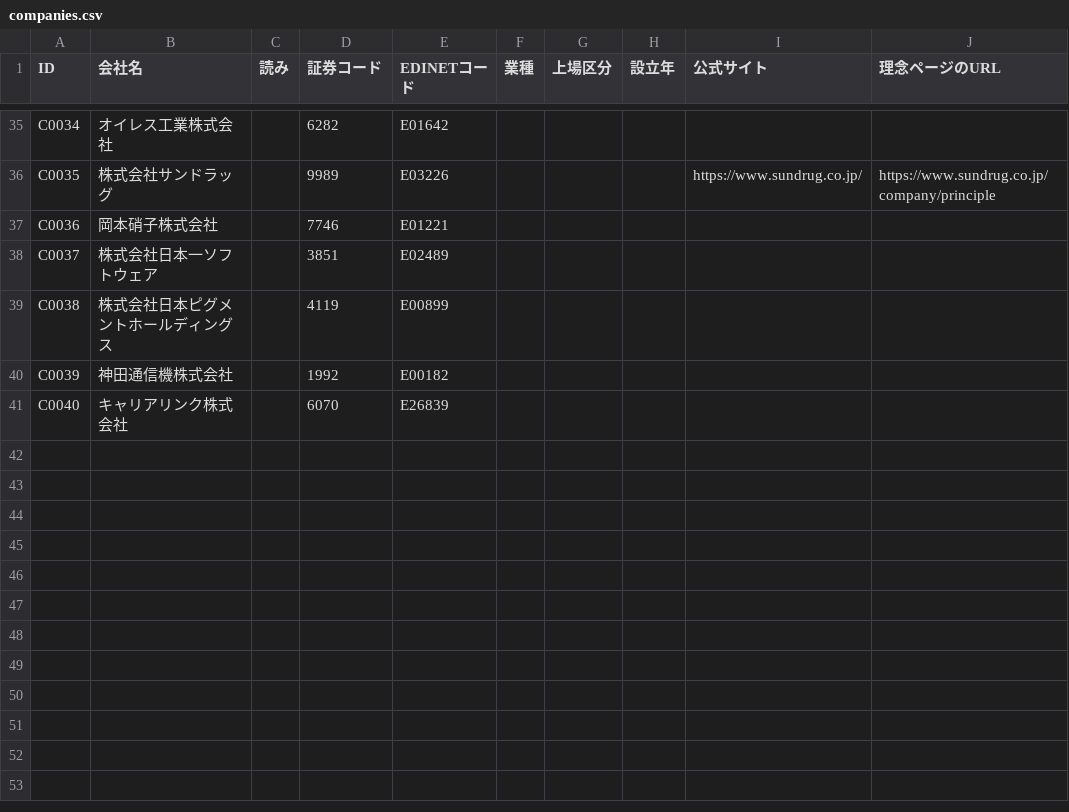
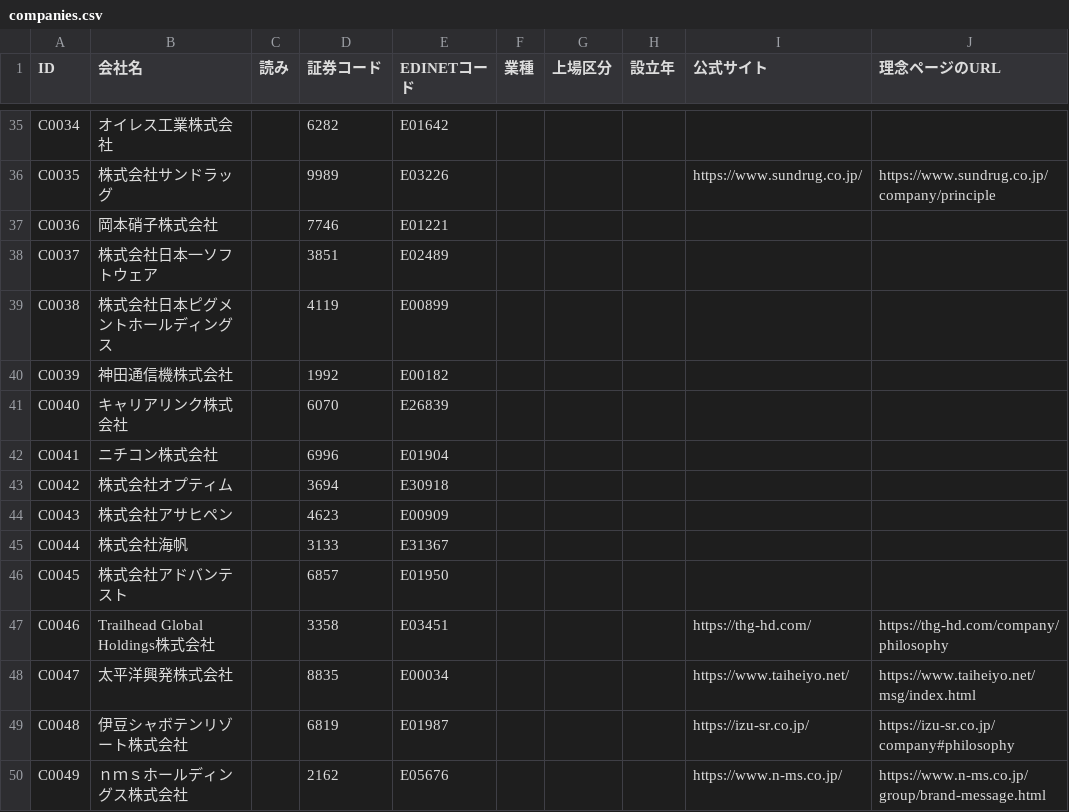
Before and after one commit to kotoba-kenkyujo/kotoba-kenkyujo.github.io, a CSV file: data/companies.csv, drawn as a sheet; only a part is shown, gaps mark what is left out; the diff names each change by its address in the sheet, - before the commit and + after, or states it on an @@ line.

```diff
--- a/data/companies.csv
+++ b/data/companies.csv
+row 42: C0041 | ニチコン株式会社 |  | 6996 | E01904
+row 43: C0042 | 株式会社オプティム |  | 3694 | E30918
+row 44: C0043 | 株式会社アサヒペン |  | 4623 | E00909
+row 45: C0044 | 株式会社海帆 |  | 3133 | E31367
+row 46: C0045 | 株式会社アドバンテスト |  | 6857 | E01950
+row 47: C0046 | Trailhead Global Holdings株式会社 |  | 3358 | E03451 |  |  |  | https://thg-hd.com/ | https://thg-hd.com/company/philosophy
+row 48: C0047 | 太平洋興発株式会社 |  | 8835 | E00034 |  |  |  | https://www.taiheiyo.net/ | https://www.taiheiyo.net/msg/index.html
+row 49: C0048 | 伊豆シャボテンリゾート株式会社 |  | 6819 | E01987 |  |  |  | https://izu-sr.co.jp/ | https://izu-sr.co.jp/company#philosophy
+row 50: C0049 | ｎｍｓホールディングス株式会社 |  | 2162 | E05676 |  |  |  | https://www.n-ms.co.jp/ | https://www.n-ms.co.jp/group/brand-message.html
```
Also changed, not shown: 1 other file.
